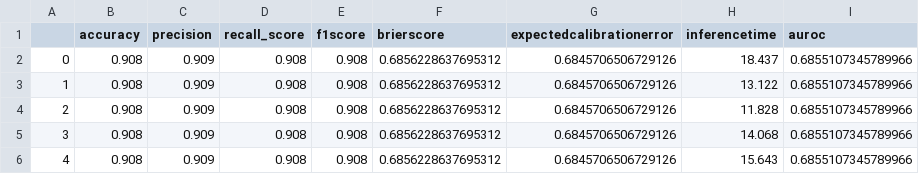
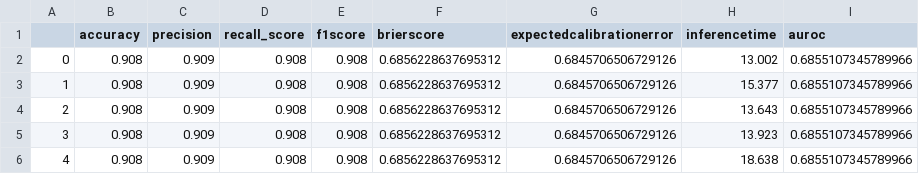
Before and after one commit to RnDProjectsDeebul/MohanRajRnD, a CSV file: results/DUQ_ResNet_DUQ_quant_metrics.csv, drawn as a sheet.

```diff
--- a/results/DUQ_ResNet_DUQ_quant_metrics.csv
+++ b/results/DUQ_ResNet_DUQ_quant_metrics.csv
@@ -1,6 +1,6 @@
 ,accuracy,precision,recall_score,f1score,brierscore,expectedcalibrationerror,inferencetime,auroc
-0,0.908,0.909,0.908,0.908,0.6856228637695312,0.6845706506729126,18.437,0.6855107345789966
-1,0.908,0.909,0.908,0.908,0.6856228637695312,0.6845706506729126,13.122,0.6855107345789966
-2,0.908,0.909,0.908,0.908,0.6856228637695312,0.6845706506729126,11.828,0.6855107345789966
-3,0.908,0.909,0.908,0.908,0.6856228637695312,0.6845706506729126,14.068,0.6855107345789966
-4,0.908,0.909,0.908,0.908,0.6856228637695312,0.6845706506729126,15.643,0.6855107345789966
+0,0.908,0.909,0.908,0.908,0.6856228637695312,0.6845706506729126,13.002,0.6855107345789966
+1,0.908,0.909,0.908,0.908,0.6856228637695312,0.6845706506729126,15.377,0.6855107345789966
+2,0.908,0.909,0.908,0.908,0.6856228637695312,0.6845706506729126,13.643,0.6855107345789966
+3,0.908,0.909,0.908,0.908,0.6856228637695312,0.6845706506729126,13.923,0.6855107345789966
+4,0.908,0.909,0.908,0.908,0.6856228637695312,0.6845706506729126,18.638,0.6855107345789966
```
Also changed, not shown: results/DUQ_ResNet_DUQ_metrics.csv, 4 other files.
